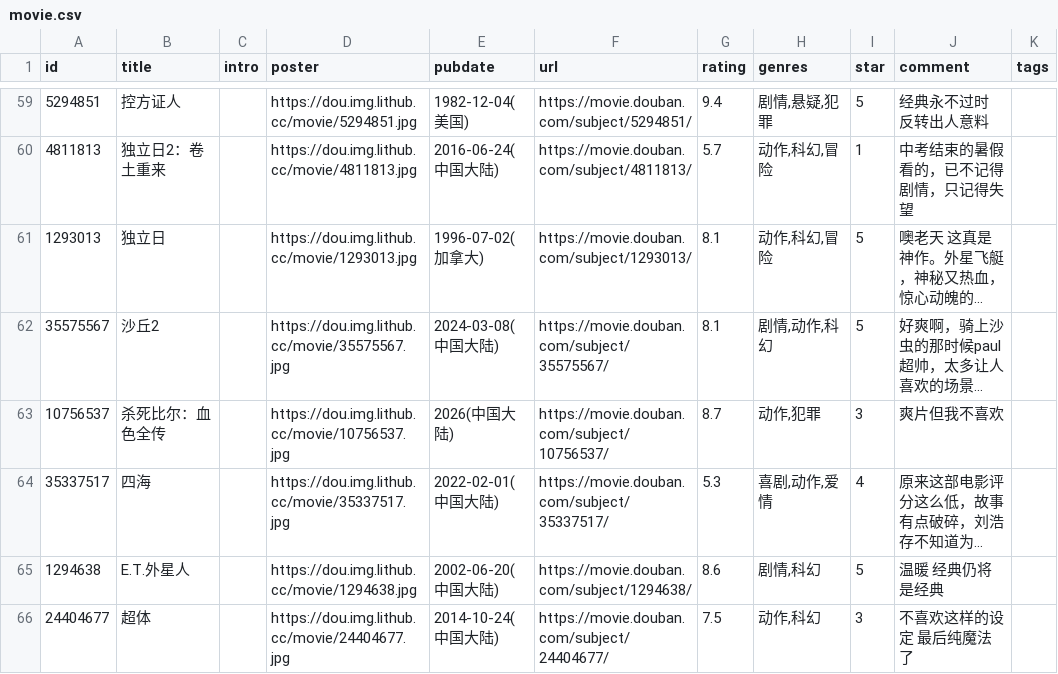
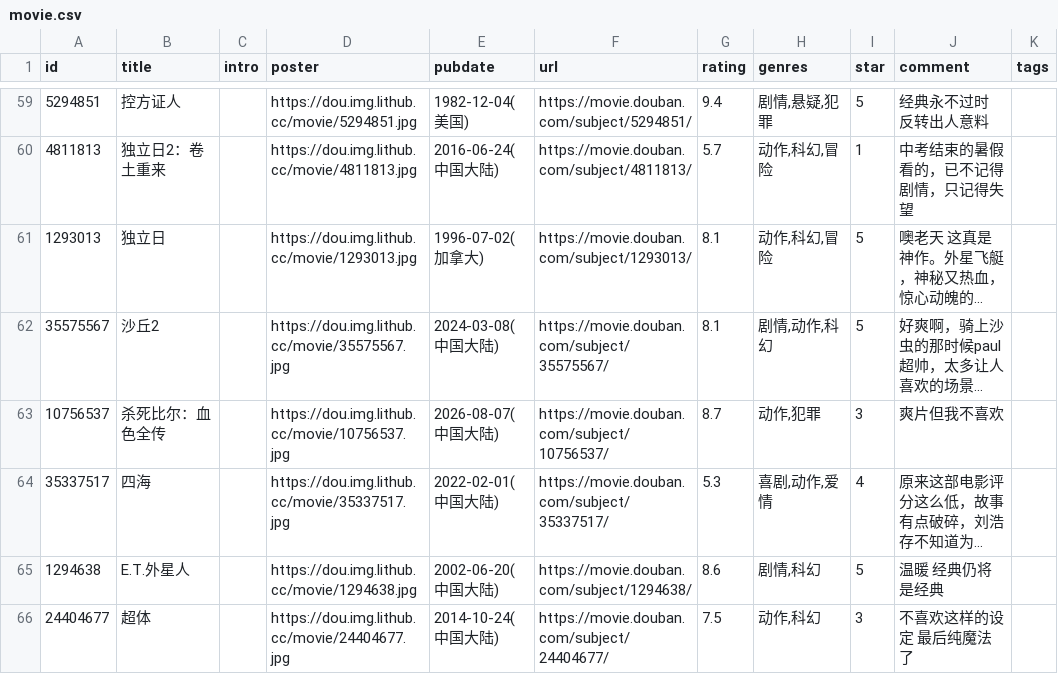
Before and after one commit to BachWV/gh-action-movie, a CSV file: movie.csv, drawn as a sheet; only a part is shown, gaps mark what is left out; long unchanged cells end in …; the diff names each change by its address in the sheet, - before the commit and + after, or states it on an @@ line.

Commit message:
update douban

```diff
--- a/movie.csv
+++ b/movie.csv
-E63 (pubdate): 2026(中国大陆)
+E63 (pubdate): 2026-08-07(中国大陆)
```
